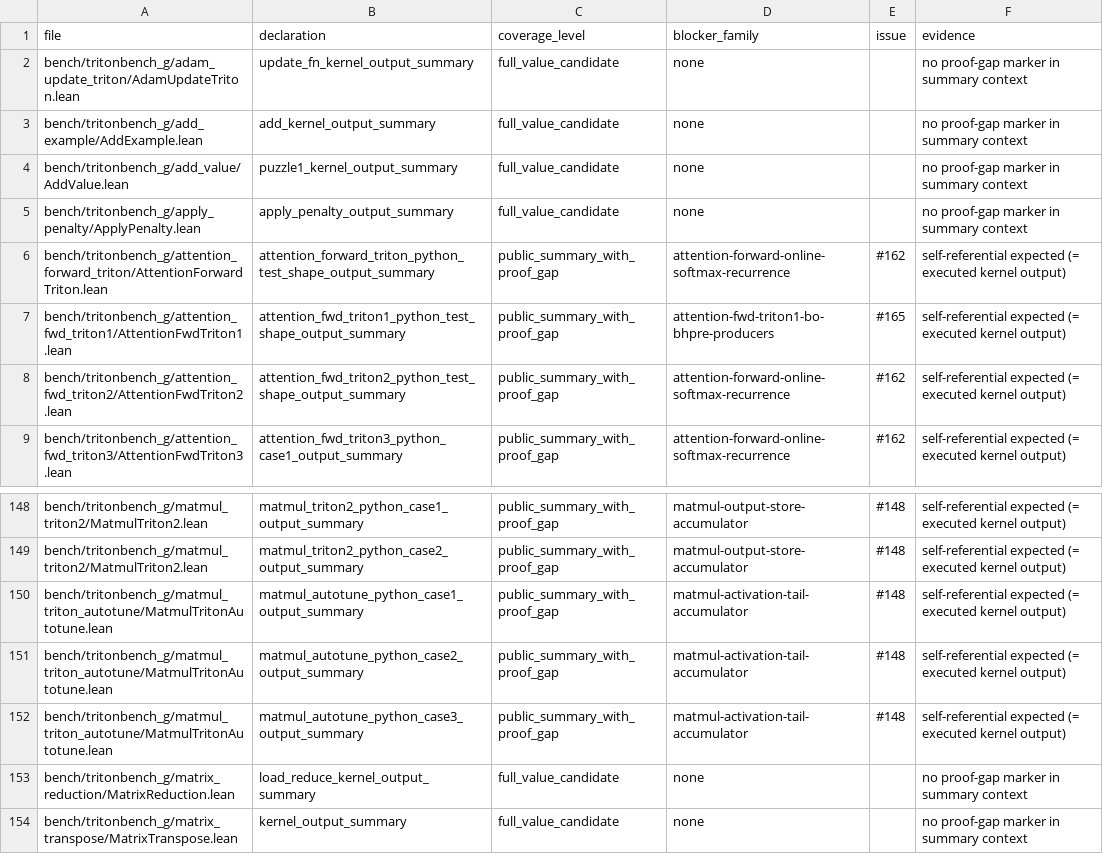
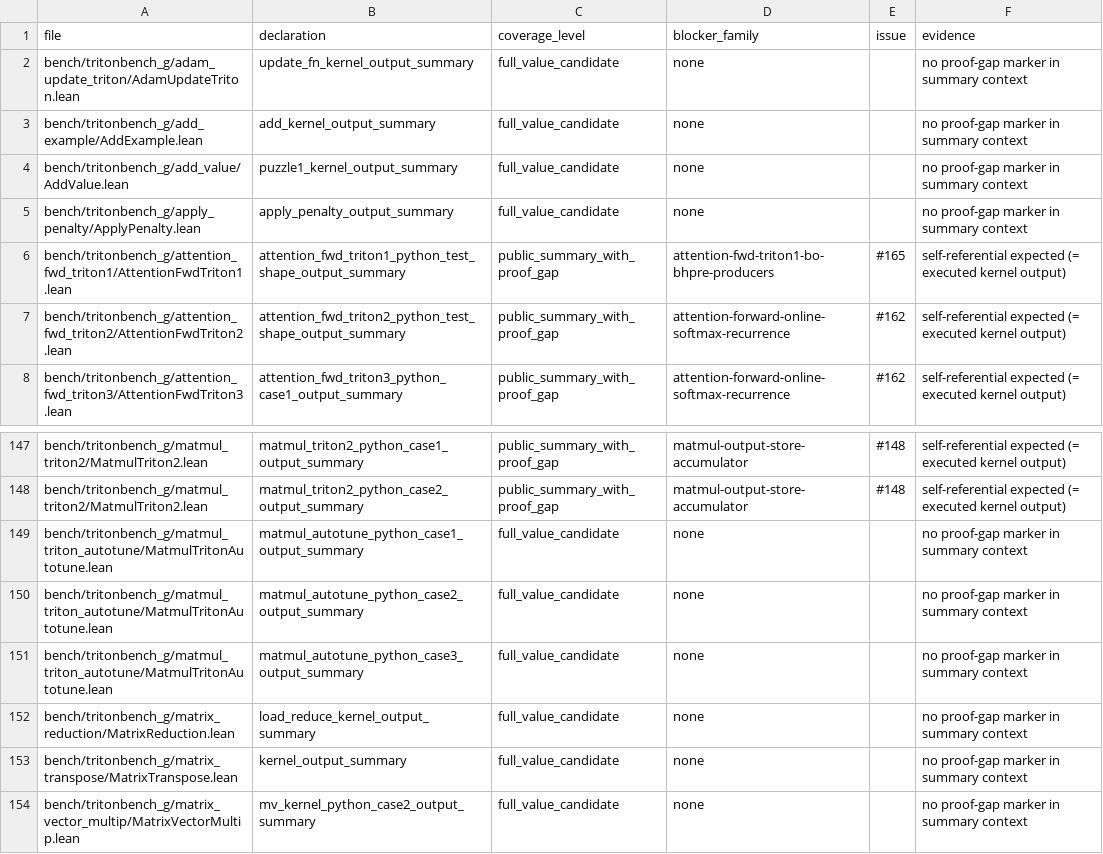
Before and after one commit to Lizn-zn/VeriTile, a TSV file: bench/tritonbench_g/proof_gap_manifest.tsv, drawn as a sheet; only a part is shown, gaps mark what is left out; the shorter side is filled out with more unchanged rows.

```diff
--- a/bench/tritonbench_g/proof_gap_manifest.tsv
+++ b/bench/tritonbench_g/proof_gap_manifest.tsv
@@ -5,3 +5,2 @@ bench/tritonbench_g/add_value/AddValue.lean	puzzle1_kernel_output_summary	full_v
 bench/tritonbench_g/apply_penalty/ApplyPenalty.lean	apply_penalty_output_summary	full_value_candidate	none		no proof-gap marker in summary context
-bench/tritonbench_g/attention_forward_triton/AttentionForwardTriton.lean	attention_forward_triton_python_test_shape_output_summary	public_summary_with_proof_gap	attention-forward-online-softmax-recurrence	#162	self-referential expected (= executed kernel output)
 bench/tritonbench_g/attention_fwd_triton1/AttentionFwdTriton1.lean	attention_fwd_triton1_python_test_shape_output_summary	public_summary_with_proof_gap	attention-fwd-triton1-bo-bhpre-producers	#165	self-referential expected (= executed kernel output)
@@ -149,5 +148,5 @@ bench/tritonbench_g/matmul_triton2/MatmulTriton2.lean	matmul_triton2_python_case
 bench/tritonbench_g/matmul_triton2/MatmulTriton2.lean	matmul_triton2_python_case2_output_summary	public_summary_with_proof_gap	matmul-output-store-accumulator	#148	self-referential expected (= executed kernel output)
-bench/tritonbench_g/matmul_triton_autotune/MatmulTritonAutotune.lean	matmul_autotune_python_case1_output_summary	public_summary_with_proof_gap	matmul-activation-tail-accumulator	#148	self-referential expected (= executed kernel output)
-bench/tritonbench_g/matmul_triton_autotune/MatmulTritonAutotune.lean	matmul_autotune_python_case2_output_summary	public_summary_with_proof_gap	matmul-activation-tail-accumulator	#148	self-referential expected (= executed kernel output)
-bench/tritonbench_g/matmul_triton_autotune/MatmulTritonAutotune.lean	matmul_autotune_python_case3_output_summary	public_summary_with_proof_gap	matmul-activation-tail-accumulator	#148	self-referential expected (= executed kernel output)
+bench/tritonbench_g/matmul_triton_autotune/MatmulTritonAutotune.lean	matmul_autotune_python_case1_output_summary	full_value_candidate	none		no proof-gap marker in summary context
+bench/tritonbench_g/matmul_triton_autotune/MatmulTritonAutotune.lean	matmul_autotune_python_case2_output_summary	full_value_candidate	none		no proof-gap marker in summary context
+bench/tritonbench_g/matmul_triton_autotune/MatmulTritonAutotune.lean	matmul_autotune_python_case3_output_summary	full_value_candidate	none		no proof-gap marker in summary context
 bench/tritonbench_g/matrix_reduction/MatrixReduction.lean	load_reduce_kernel_output_summary	full_value_candidate	none		no proof-gap marker in summary context
```
Also changed, not shown: 1 other file.
